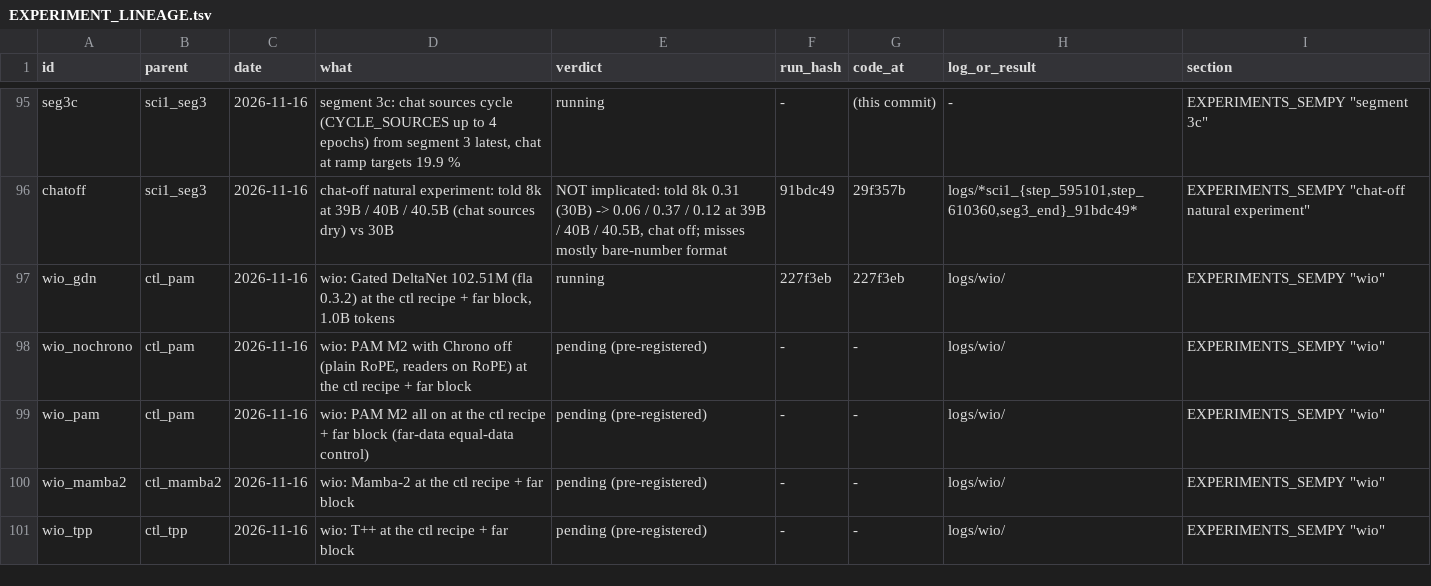
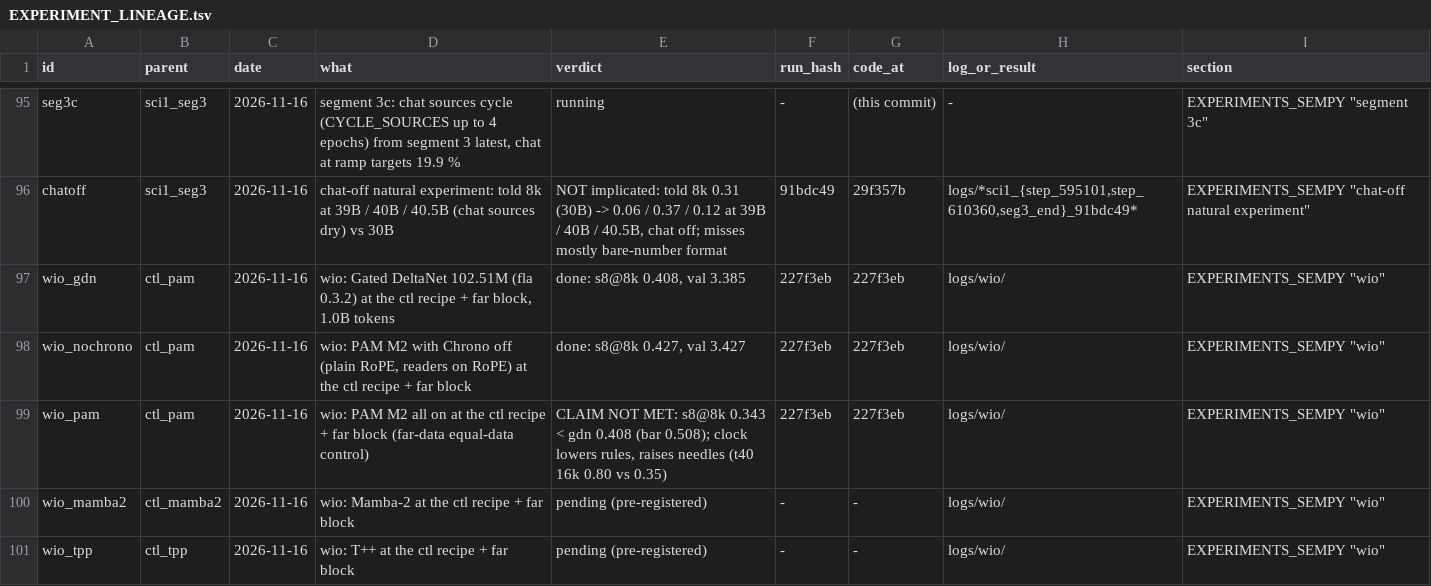
Before and after one commit to gowrav-vishwakarma/qllm2, a TSV file: v13_sempty/EXPERIMENT_LINEAGE.tsv, drawn as a sheet; only a part is shown, gaps mark what is left out.

Commit message:
wio pam arm result + verdict: claim NOT met (s8 @8k 3-save 0.343 < gdn 0.408, bar 0.508; below nochrono 0.427); checks: config differs only in chrono, resumes clean (val within 0.007 of nochrono at every 2k steps, 1.000B tokens), ctl 0.523 is the 2k/4k metric (wio pam 0.538 on it); clock raises needles (t40 16k 0.80 vs 0.35) (docs + logs)

```diff
--- a/v13_sempty/EXPERIMENT_LINEAGE.tsv
+++ b/v13_sempty/EXPERIMENT_LINEAGE.tsv
@@ -96,5 +96,5 @@ seg3c	sci1_seg3	2026-11-16	segment 3c: chat sources cycle (CYCLE_SOURCES up to 4
 chatoff	sci1_seg3	2026-11-16	chat-off natural experiment: told 8k at 39B / 40B / 40.5B (chat sources dry) vs 30B	NOT implicated: told 8k 0.31 (30B) -> 0.06 / 0.37 / 0.12 at 39B / 40B / 40.5B, chat off; misses mostly bare-number format	91bdc49	29f357b	logs/*sci1_{step_595101,step_610360,seg3_end}_91bdc49*	EXPERIMENTS_SEMPY "chat-off natural experiment"
-wio_gdn	ctl_pam	2026-11-16	wio: Gated DeltaNet 102.51M (fla 0.3.2) at the ctl recipe + far block, 1.0B tokens	running	227f3eb	227f3eb	logs/wio/	EXPERIMENTS_SEMPY "wio"
-wio_nochrono	ctl_pam	2026-11-16	wio: PAM M2 with Chrono off (plain RoPE, readers on RoPE) at the ctl recipe + far block	pending (pre-registered)	-	-	logs/wio/	EXPERIMENTS_SEMPY "wio"
-wio_pam	ctl_pam	2026-11-16	wio: PAM M2 all on at the ctl recipe + far block (far-data equal-data control)	pending (pre-registered)	-	-	logs/wio/	EXPERIMENTS_SEMPY "wio"
+wio_gdn	ctl_pam	2026-11-16	wio: Gated DeltaNet 102.51M (fla 0.3.2) at the ctl recipe + far block, 1.0B tokens	done: s8@8k 0.408, val 3.385	227f3eb	227f3eb	logs/wio/	EXPERIMENTS_SEMPY "wio"
+wio_nochrono	ctl_pam	2026-11-16	wio: PAM M2 with Chrono off (plain RoPE, readers on RoPE) at the ctl recipe + far block	done: s8@8k 0.427, val 3.427	227f3eb	227f3eb	logs/wio/	EXPERIMENTS_SEMPY "wio"
+wio_pam	ctl_pam	2026-11-16	wio: PAM M2 all on at the ctl recipe + far block (far-data equal-data control)	CLAIM NOT MET: s8@8k 0.343 < gdn 0.408 (bar 0.508); clock lowers rules, raises needles (t40 16k 0.80 vs 0.35)	227f3eb	227f3eb	logs/wio/	EXPERIMENTS_SEMPY "wio"
 wio_mamba2	ctl_mamba2	2026-11-16	wio: Mamba-2 at the ctl recipe + far block	pending (pre-registered)	-	-	logs/wio/	EXPERIMENTS_SEMPY "wio"
```
Also changed, not shown: 11 other files.
